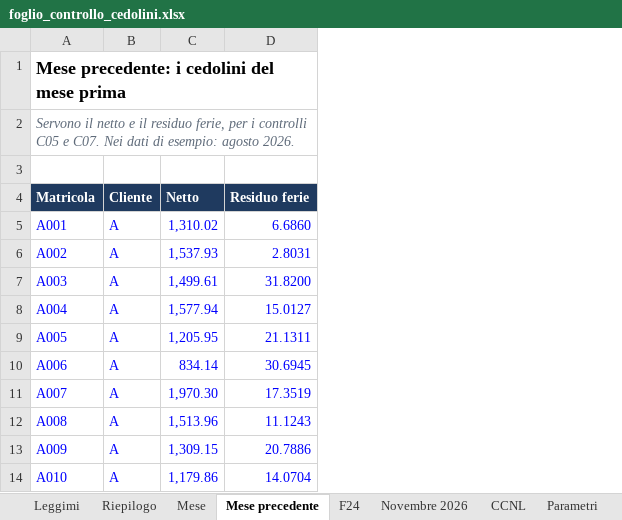
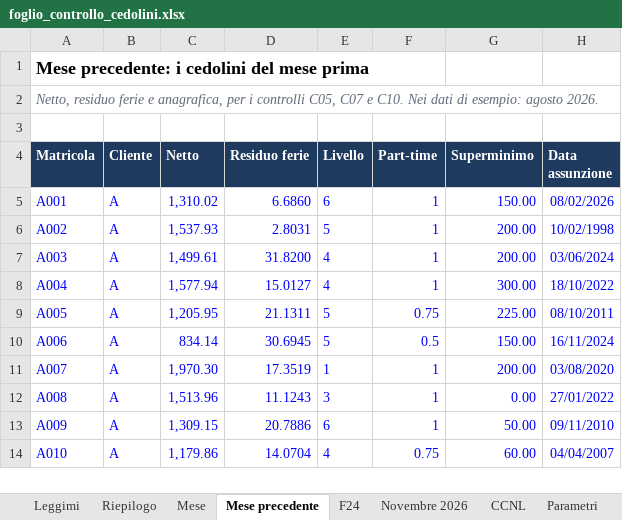
Before and after one commit to D0M3N1C0X/controlli-cedolini, an Excel workbook: deliverables/foglio_controllo_cedolini.xlsx, sheet Mese precedente, drawn as a sheet; only a part is shown; values as stored, in another font and other column widths than the file's, no borders; the diff names each change by its address in the sheet, - before the commit and + after, or states it on an @@ line.

```diff
--- a/deliverables/foglio_controllo_cedolini.xlsx (sheet Mese precedente)
+++ b/deliverables/foglio_controllo_cedolini.xlsx (sheet Mese precedente)
+column E (Livello), rows 5-14: 6 | 5 | 4 | 4 | 5 | 5 | 1 | 3 | 6 | 4
+column F (Part-time), rows 5-14: 1 | 1 | 1 | 1 | 0.75 | 0.5 | 1 | 1 | 1 | 0.75
+column G (Superminimo), rows 5-14: 150.00 | 200.00 | 200.00 | 300.00 | 225.00 | 150.00 | 200.00 | 0.00 | 50.00 | 60.00
+column H (Data assunzione), rows 5-14: 08/02/2026 | 10/02/1998 | 03/06/2024 | 18/10/2022 | 08/10/2011 | 16/11/2024 | 03/08/2020 | 27/01/2022 | 09/11/2010 | 04/04/2007
-A2 (Matricola): Servono il netto e il residuo ferie, per i controlli C05 e C07. Nei dati…
+A2 (Matricola): Netto, residuo ferie e anagrafica, per i controlli C05, C07 e C10. Nei dati…
```
Also changed, not shown: sheet Riconciliazione, sheet Mese, sheet Riepilogo, sheet F24, sheet Leggimi, 20 other files.
